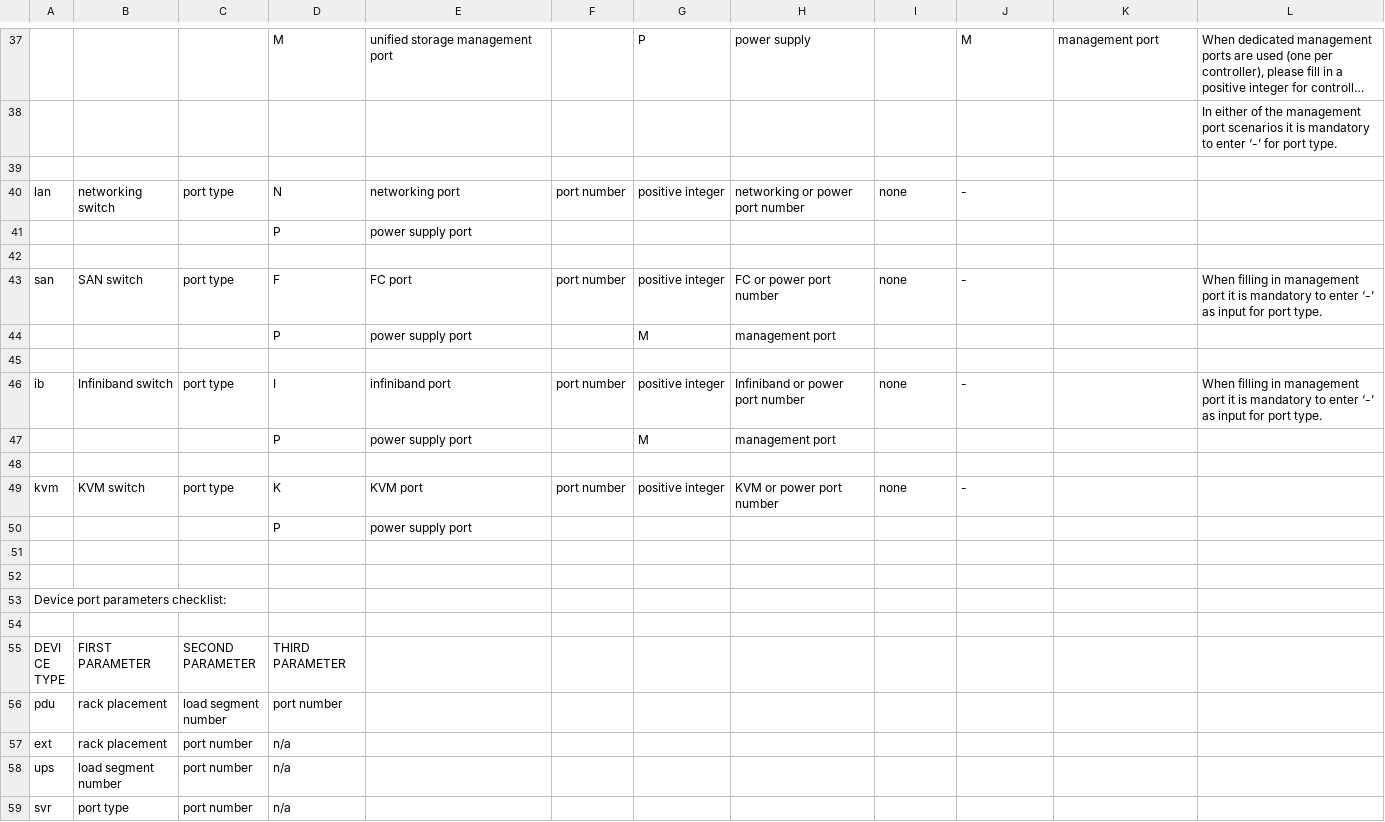
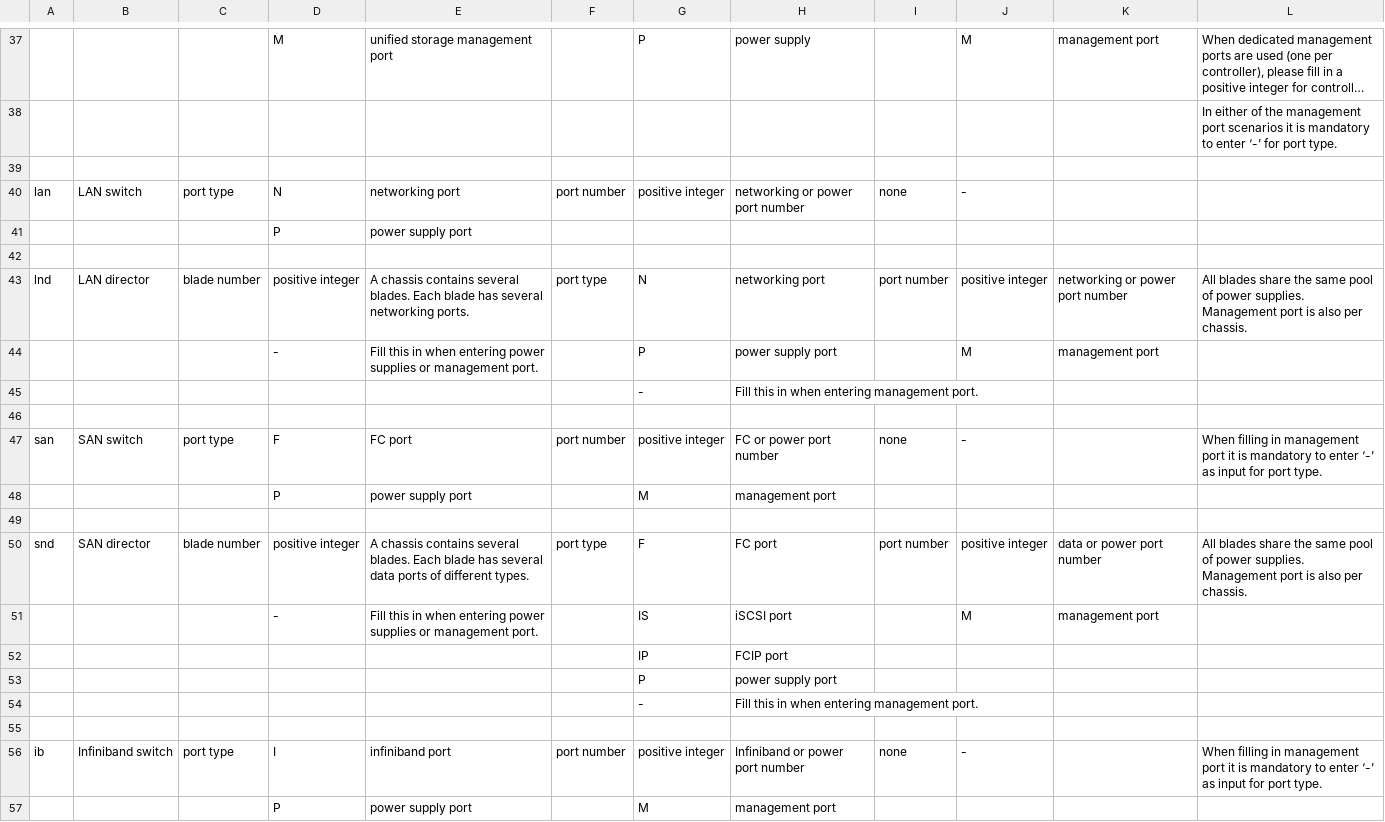
Before and after one commit to LiviuCP/LabelCalculator, a CSV file: Documentation/deviceportinput.csv, drawn as a sheet; only a part is shown, gaps mark what is left out; the shorter side is filled out with more unchanged rows; long unchanged cells end in …; the diff names each change by its address in the sheet, - before the commit and + after, or states it on an @@ line.

Commit message:
Added LAN and SAN director ports to deviceportinput.csv file
It was required to document the possible user input for these newly added data device ports

```diff
--- a/Documentation/deviceportinput.csv
+++ b/Documentation/deviceportinput.csv
-B40: networking switch
+B40: LAN switch
+row 42: (empty)
+row 43: lnd | LAN director | blade number | positive integer | A chassis contains several blades. Each blade has several networking ports. | port type | N | networking port | port number | positive integer | networking or power port number | All blades share the same pool of power supplies. Management port is also per chassis.
+row 44:  |  |  | - | Fill this in when entering power supplies or management port. |  | P | power supply port |  | M | management port
+row 45:  |  |  |  |  |  | - | Fill this in when entering management port.
+row 49: (empty)
+row 50: snd | SAN director | blade number | positive integer | A chassis contains several blades. Each blade has several data ports of different types. | port type | F | FC port | port number | positive integer | data or power port number | All blades share the same pool of power supplies. Management port is also per chassis.
+row 51:  |  |  | - | Fill this in when entering power supplies or management port. |  | IS | iSCSI port |  | M | management port
+row 52:  |  |  |  |  |  | IP | FCIP port
+row 53:  |  |  |  |  |  | P | power supply port
+row 54:  |  |  |  |  |  | - | Fill this in when entering management port.
```
